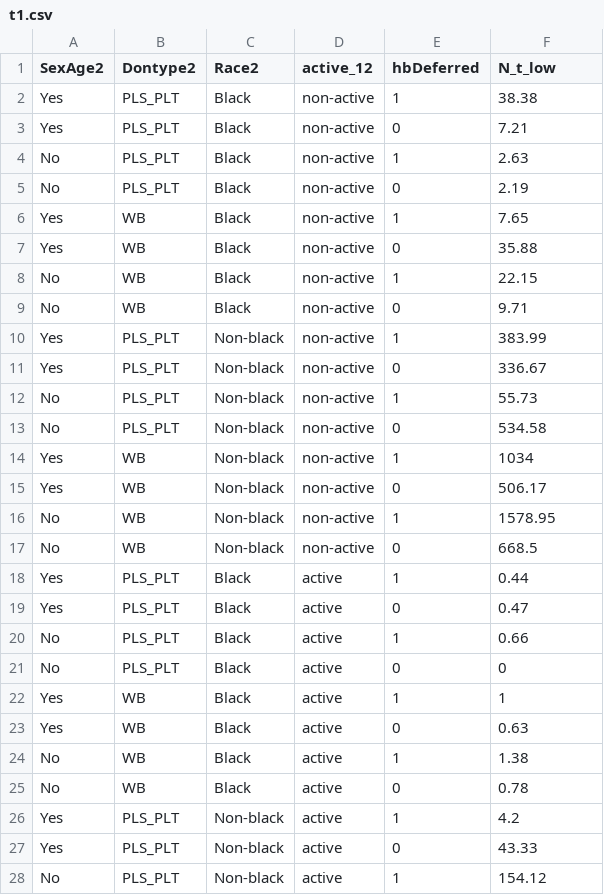
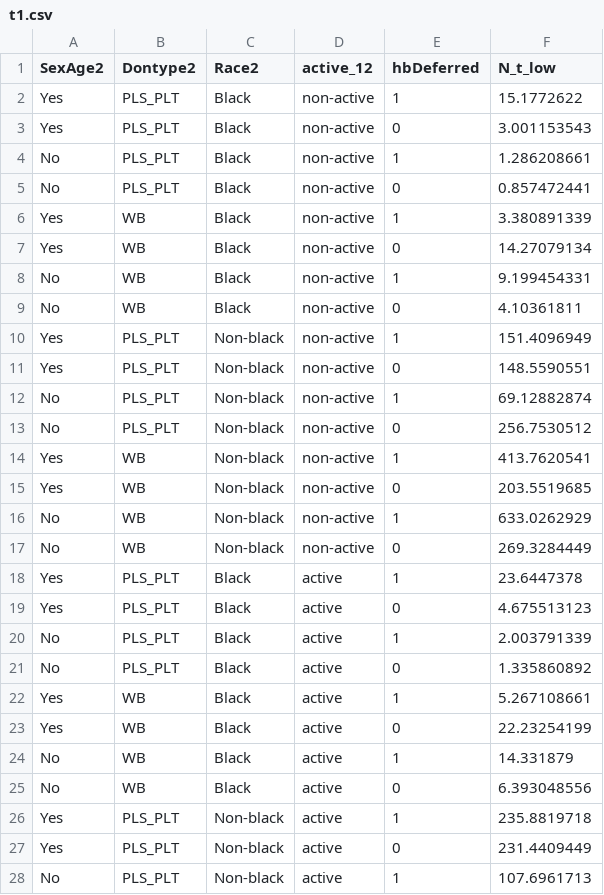
Before and after one commit to ssm123ssm/temps, a CSV file: t1.csv, drawn as a sheet; only a part is shown; the diff covers the shown part only.

Commit message:
v2

```diff
--- a/t1.csv
+++ b/t1.csv
@@ -1,28 +1,28 @@
 SexAge2,Dontype2,Race2,active_12,hbDeferred,N_t_low
-Yes,PLS_PLT,Black,non-active,1,38.38
-Yes,PLS_PLT,Black,non-active,0,7.21
-No,PLS_PLT,Black,non-active,1,2.63
-No,PLS_PLT,Black,non-active,0,2.19
-Yes,WB,Black,non-active,1,7.65
-Yes,WB,Black,non-active,0,35.88
-No,WB,Black,non-active,1,22.15
-No,WB,Black,non-active,0,9.71
-Yes,PLS_PLT,Non-black,non-active,1,383.99
-Yes,PLS_PLT,Non-black,non-active,0,336.67
-No,PLS_PLT,Non-black,non-active,1,55.73
-No,PLS_PLT,Non-black,non-active,0,534.58
-Yes,WB,Non-black,non-active,1,1034
-Yes,WB,Non-black,non-active,0,506.17
-No,WB,Non-black,non-active,1,1578.95
-No,WB,Non-black,non-active,0,668.5
-Yes,PLS_PLT,Black,active,1,0.44
-Yes,PLS_PLT,Black,active,0,0.47
-No,PLS_PLT,Black,active,1,0.66
-No,PLS_PLT,Black,active,0,0
-Yes,WB,Black,active,1,1
-Yes,WB,Black,active,0,0.63
-No,WB,Black,active,1,1.38
-No,WB,Black,active,0,0.78
-Yes,PLS_PLT,Non-black,active,1,4.2
-Yes,PLS_PLT,Non-black,active,0,43.33
-No,PLS_PLT,Non-black,active,1,154.12
+Yes,PLS_PLT,Black,non-active,1,15.1772622
+Yes,PLS_PLT,Black,non-active,0,3.001153543
+No,PLS_PLT,Black,non-active,1,1.286208661
+No,PLS_PLT,Black,non-active,0,0.857472441
+Yes,WB,Black,non-active,1,3.380891339
+Yes,WB,Black,non-active,0,14.27079134
+No,WB,Black,non-active,1,9.199454331
+No,WB,Black,non-active,0,4.10361811
+Yes,PLS_PLT,Non-black,non-active,1,151.4096949
+Yes,PLS_PLT,Non-black,non-active,0,148.5590551
+No,PLS_PLT,Non-black,non-active,1,69.12882874
+No,PLS_PLT,Non-black,non-active,0,256.7530512
+Yes,WB,Non-black,non-active,1,413.7620541
+Yes,WB,Non-black,non-active,0,203.5519685
+No,WB,Non-black,non-active,1,633.0262929
+No,WB,Non-black,non-active,0,269.3284449
+Yes,PLS_PLT,Black,active,1,23.6447378
+Yes,PLS_PLT,Black,active,0,4.675513123
+No,PLS_PLT,Black,active,1,2.003791339
+No,PLS_PLT,Black,active,0,1.335860892
+Yes,WB,Black,active,1,5.267108661
+Yes,WB,Black,active,0,22.23254199
+No,WB,Black,active,1,14.331879
+No,WB,Black,active,0,6.393048556
+Yes,PLS_PLT,Non-black,active,1,235.8819718
+Yes,PLS_PLT,Non-black,active,0,231.4409449
+No,PLS_PLT,Non-black,active,1,107.6961713
```
Also changed, not shown: 5 edited cells elsewhere in this file.
